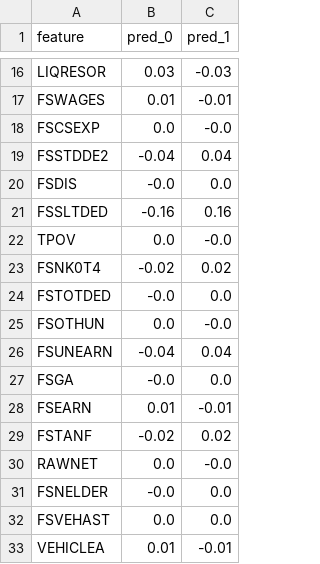
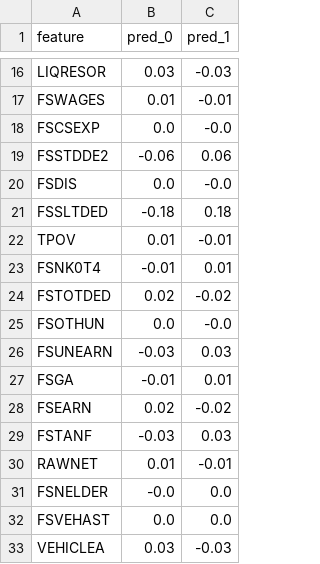
Before and after one commit to dbasick/Help-in-a-SNAP, a CSV file: data/2018_indicators/coef.csv, drawn as a sheet; only a part is shown, gaps mark what is left out; the diff covers the shown part only.

```diff
--- a/data/2018_indicators/coef.csv
+++ b/data/2018_indicators/coef.csv
@@ -18,16 +18,16 @@ FSWAGES,0.01,-0.01
 FSCSEXP,0.0,-0.0
-FSSTDDE2,-0.04,0.04
-FSDIS,-0.0,0.0
-FSSLTDED,-0.16,0.16
-TPOV,0.0,-0.0
-FSNK0T4,-0.02,0.02
-FSTOTDED,-0.0,0.0
+FSSTDDE2,-0.06,0.06
+FSDIS,0.0,-0.0
+FSSLTDED,-0.18,0.18
+TPOV,0.01,-0.01
+FSNK0T4,-0.01,0.01
+FSTOTDED,0.02,-0.02
 FSOTHUN,0.0,-0.0
-FSUNEARN,-0.04,0.04
-FSGA,-0.0,0.0
-FSEARN,0.01,-0.01
-FSTANF,-0.02,0.02
-RAWNET,0.0,-0.0
+FSUNEARN,-0.03,0.03
+FSGA,-0.01,0.01
+FSEARN,0.02,-0.02
+FSTANF,-0.03,0.03
+RAWNET,0.01,-0.01
 FSNELDER,-0.0,0.0
 FSVEHAST,0.0,0.0
-VEHICLEA,0.01,-0.01
+VEHICLEA,0.03,-0.03
```
Also changed, not shown: 14 edited cells elsewhere in this file, 3 other files.
